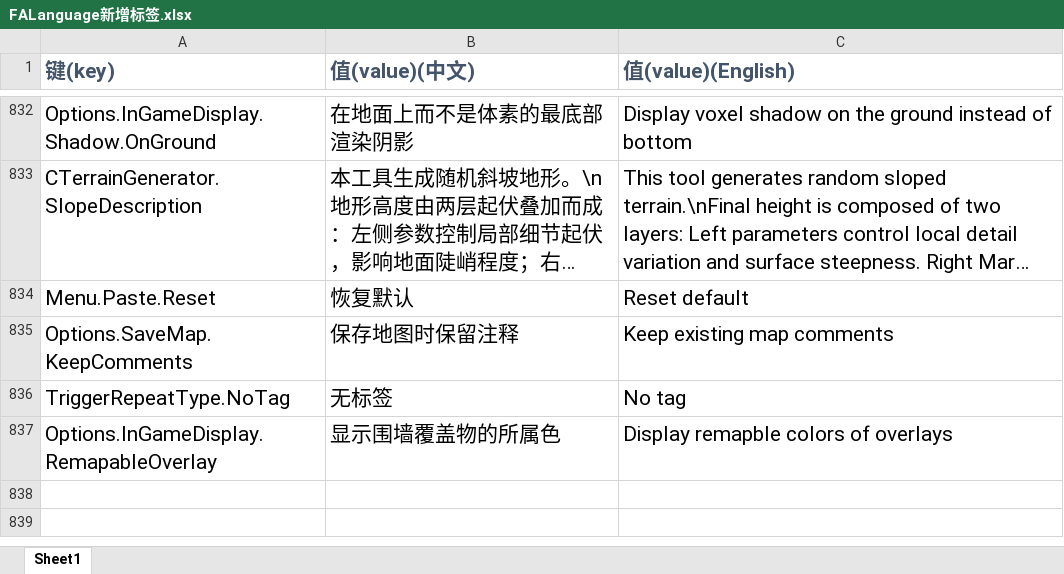
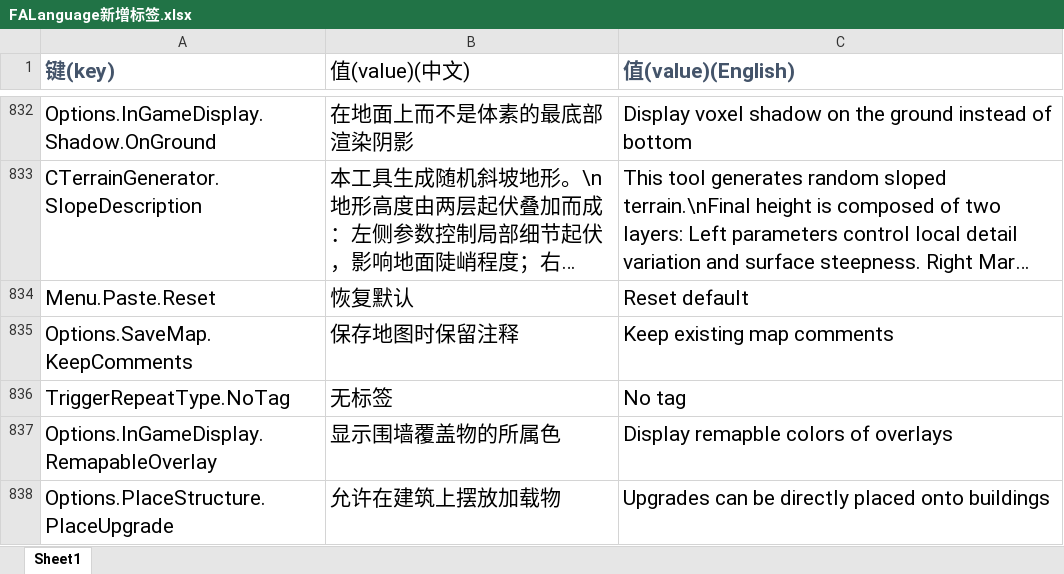
Before and after one commit to handama/FA2sp, an Excel workbook: Supplementary/文档/FALanguage新增标签.xlsx, sheet Sheet1, drawn as a sheet; only a part is shown, gaps mark what is left out; long unchanged cells end in …; values as stored, in another font and other column widths than the file's, no borders; the diff names each change by its address in the sheet, - before the commit and + after, or states it on an @@ line.

Commit message:
Upgrades can be directly placed onto buildings

```diff
--- a/Supplementary/文档/FALanguage新增标签.xlsx (sheet Sheet1)
+++ b/Supplementary/文档/FALanguage新增标签.xlsx (sheet Sheet1)
@@ B1 bold: on → off, text colour: #44546A → black @@
+row 838: Options.PlaceStructure.PlaceUpgrade | 允许在建筑上摆放加载物 | Upgrades can be directly placed onto buildings
```
Also changed, not shown: 15 other files.
